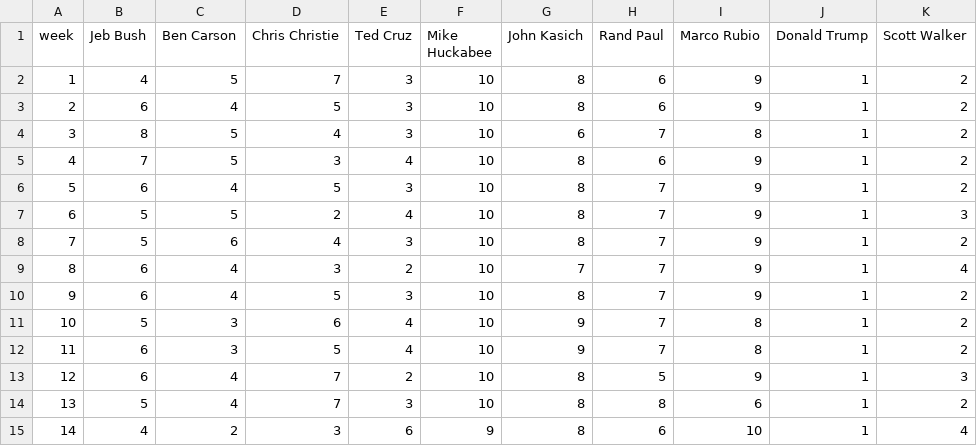
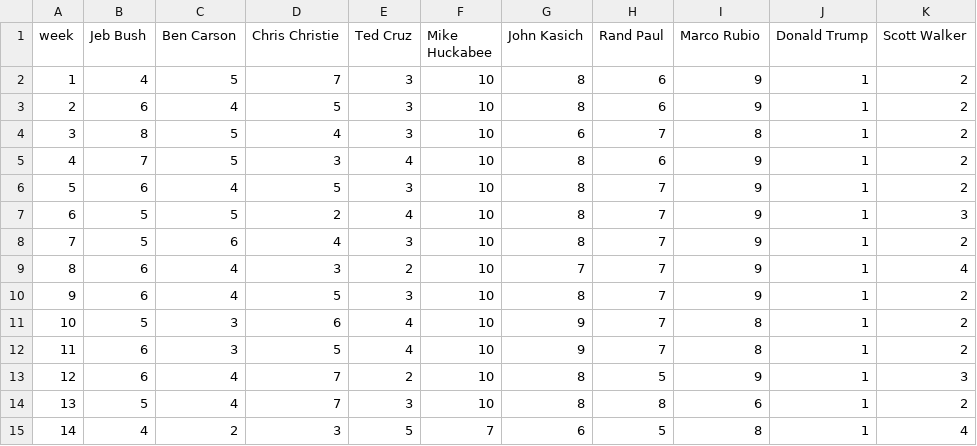
Before and after one commit to GoogleTrends/GOPDebate1, a CSV file: MainDebateCandidates.csv, drawn as a sheet; the diff names each change by its address in the sheet, - before the commit and + after, or states it on an @@ line.

Commit message:
changed rankings

```diff
--- a/MainDebateCandidates.csv
+++ b/MainDebateCandidates.csv
-E15 (Ted Cruz): 6
+E15 (Ted Cruz): 5
-F15 (Mike Huckabee): 9
+F15 (Mike Huckabee): 7
-G15 (John Kasich): 8
+G15 (John Kasich): 6
-H15 (Rand Paul): 6
+H15 (Rand Paul): 5
-I15 (Marco Rubio): 10
+I15 (Marco Rubio): 8
```
